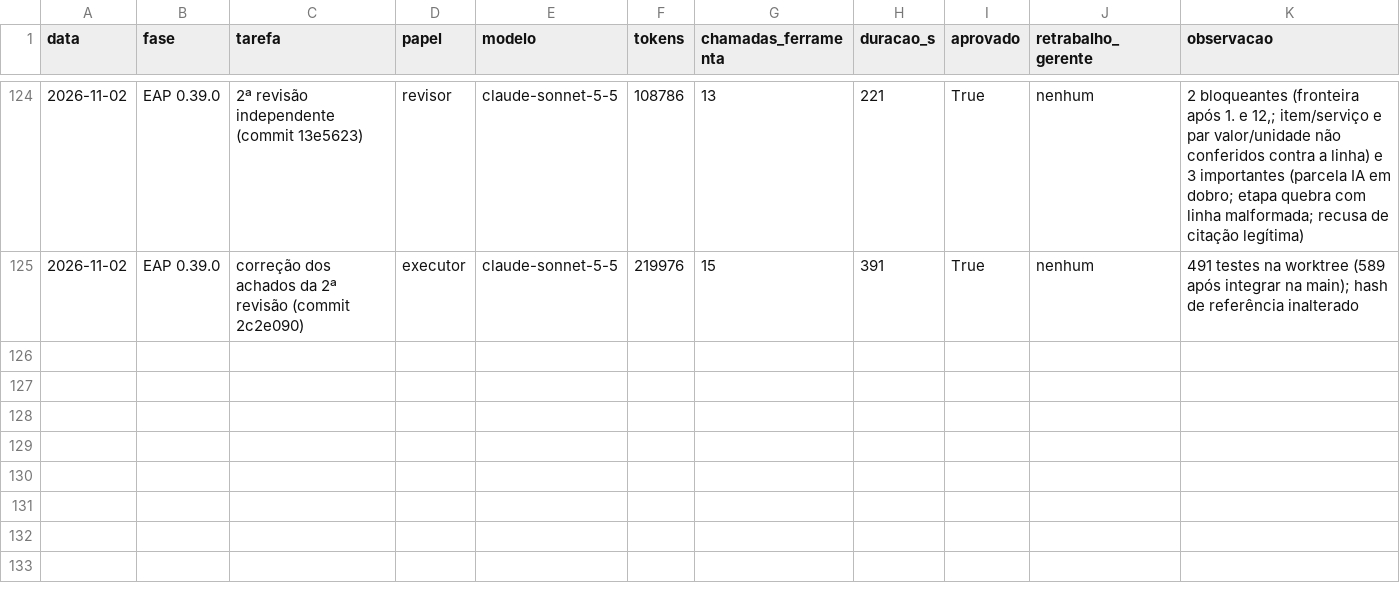
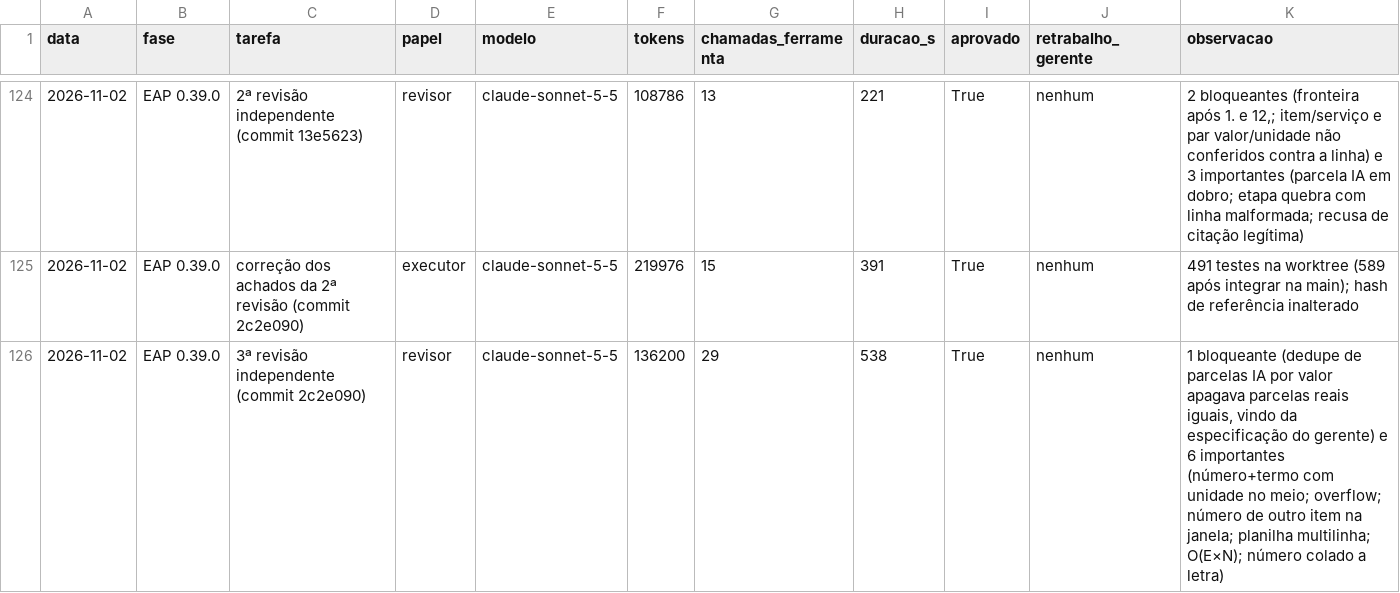
Before and after one commit to CAIOZANETTI/projetos_em_camadas, a CSV file: results/agentes/execucoes.csv, drawn as a sheet; only a part is shown, gaps mark what is left out.

```diff
--- a/results/agentes/execucoes.csv
+++ b/results/agentes/execucoes.csv
@@ -125 +125,2 @@ data,fase,tarefa,papel,modelo,tokens,chamadas_ferramenta,duracao_s,aprovado,retr
 2026-11-02,EAP 0.39.0,correção dos achados da 2ª revisão (commit 2c2e090),executor,claude-sonnet-5-5,219976,15,391,True,nenhum,491 testes na worktree (589 após integrar na main); hash de referência inalterado
+2026-11-02,EAP 0.39.0,3ª revisão independente (commit 2c2e090),revisor,claude-sonnet-5-5,136200,29,538,True,nenhum,"1 bloqueante (dedupe de parcelas IA por valor apagava parcelas reais iguais, vindo da especificação do gerente) e 6 importantes (número+termo com unidade no meio; overflow; número de outro item na janela; planilha multilinha; O(E×N); número colado a letra)"
```
